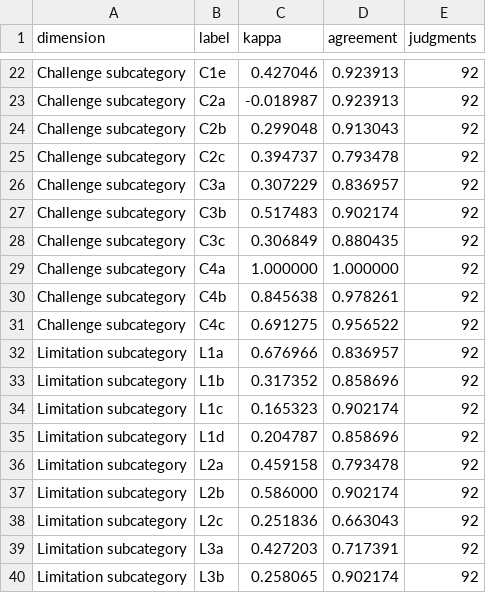
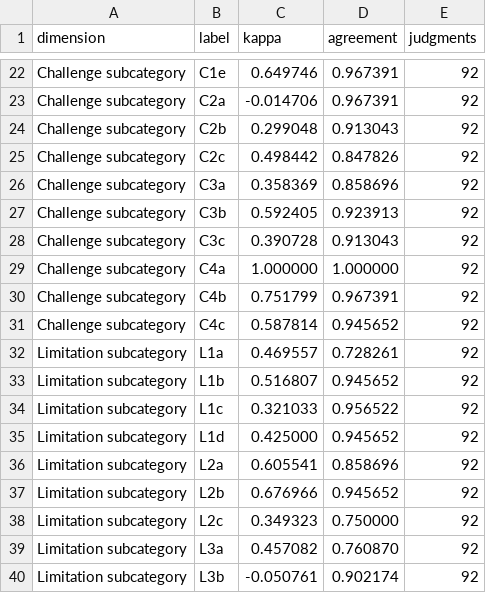
Before and after one commit to yangzhangs/docker-sms-replication, a CSV file: common/extraction/kappa_by_label.csv, drawn as a sheet; only a part is shown, gaps mark what is left out; the diff covers the shown part only; the diff names each change by its address in the sheet, - before the commit and + after, or states it on an @@ line.

```diff
--- a/common/extraction/kappa_by_label.csv
+++ b/common/extraction/kappa_by_label.csv
-C22 (kappa): 0.427046
+C22 (kappa): 0.649746
-D22:D23 (agreement): 0.923913
+D22:D23 (agreement): 0.967391
-C23 (kappa): -0.018987
+C23 (kappa): -0.014706
-C25 (kappa): 0.394737
+C25 (kappa): 0.498442
-D25 (agreement): 0.793478
+D25 (agreement): 0.847826
-C26 (kappa): 0.307229
+C26 (kappa): 0.358369
-D26 (agreement): 0.836957
+D26 (agreement): 0.858696
-C27 (kappa): 0.517483
+C27 (kappa): 0.592405
-D27 (agreement): 0.902174
+D27 (agreement): 0.923913
-C28 (kappa): 0.306849
+C28 (kappa): 0.390728
-D28 (agreement): 0.880435
+D28 (agreement): 0.913043
-C30 (kappa): 0.845638
+C30 (kappa): 0.751799
-D30 (agreement): 0.978261
+D30 (agreement): 0.967391
-C31 (kappa): 0.691275
+C31 (kappa): 0.587814
-D31 (agreement): 0.956522
+D31 (agreement): 0.945652
-C32 (kappa): 0.676966
+C32 (kappa): 0.469557
-D32 (agreement): 0.836957
+D32 (agreement): 0.728261
-C33 (kappa): 0.317352
+C33 (kappa): 0.516807
-D33 (agreement): 0.858696
+D33 (agreement): 0.945652
-C34 (kappa): 0.165323
+C34 (kappa): 0.321033
-D34 (agreement): 0.902174
+D34 (agreement): 0.956522
-C35 (kappa): 0.204787
+C35 (kappa): 0.425000
-D35 (agreement): 0.858696
+D35 (agreement): 0.945652
-C36 (kappa): 0.459158
+C36 (kappa): 0.605541
-D36 (agreement): 0.793478
+D36 (agreement): 0.858696
-C37 (kappa): 0.586000
+C37 (kappa): 0.676966
-D37 (agreement): 0.902174
+D37 (agreement): 0.945652
-C38 (kappa): 0.251836
+C38 (kappa): 0.349323
-D38 (agreement): 0.663043
+D38 (agreement): 0.750000
-C39 (kappa): 0.427203
+C39 (kappa): 0.457082
-D39 (agreement): 0.717391
+D39 (agreement): 0.760870
-C40 (kappa): 0.258065
+C40 (kappa): -0.050761
```
Also changed, not shown: 34 edited cells elsewhere in this file, MANIFEST.csv, common/extraction/extraction_master_92.csv, 11 other files.
